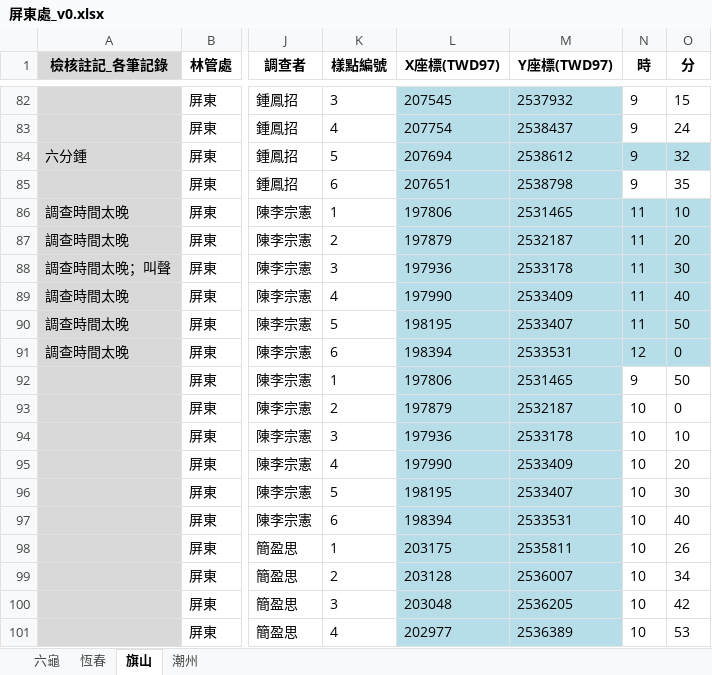
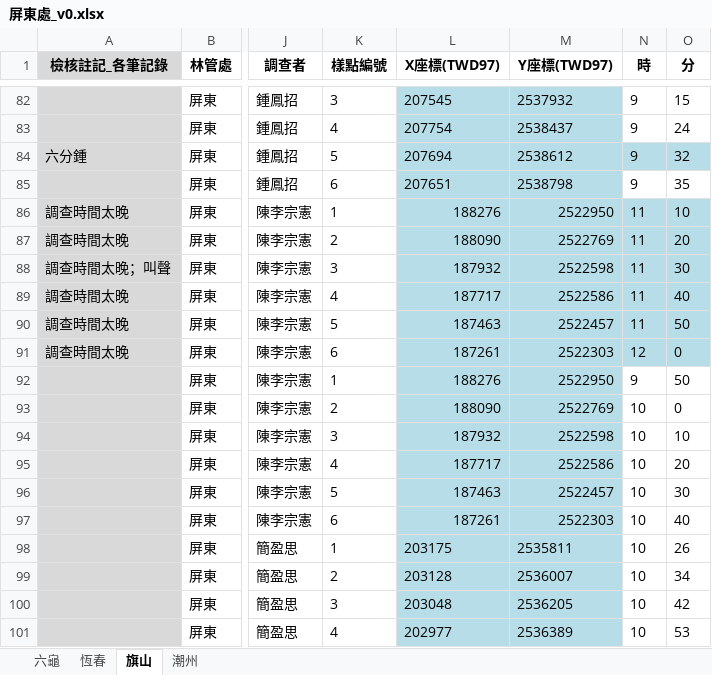
Before and after one commit to wetinhsu/Macaca-population-trend, an Excel workbook: data/raw/FORESTRYdata/2020/屏東處_v0.xlsx, sheet 旗山, drawn as a sheet; only a part is shown, gaps mark what is left out; values as stored, in another font and other column widths than the file's, no borders; the diff names each change by its address in the sheet, - before the commit and + after, or states it on an @@ line.

```diff
--- a/data/raw/FORESTRYdata/2020/屏東處_v0.xlsx (sheet 旗山)
+++ b/data/raw/FORESTRYdata/2020/屏東處_v0.xlsx (sheet 旗山)
-L86 (X座標(TWD97)): 197806
+L86 (X座標(TWD97)): 188276
-M86 (Y座標(TWD97)): 2531465
+M86 (Y座標(TWD97)): 2522950
-L87 (X座標(TWD97)): 197879
+L87 (X座標(TWD97)): 188090
-M87 (Y座標(TWD97)): 2532187
+M87 (Y座標(TWD97)): 2522769
-L88 (X座標(TWD97)): 197936
+L88 (X座標(TWD97)): 187932
-M88 (Y座標(TWD97)): 2533178
+M88 (Y座標(TWD97)): 2522598
-L89 (X座標(TWD97)): 197990
+L89 (X座標(TWD97)): 187717
-M89 (Y座標(TWD97)): 2533409
+M89 (Y座標(TWD97)): 2522586
-L90 (X座標(TWD97)): 198195
+L90 (X座標(TWD97)): 187463
-M90 (Y座標(TWD97)): 2533407
+M90 (Y座標(TWD97)): 2522457
-L91 (X座標(TWD97)): 198394
+L91 (X座標(TWD97)): 187261
-M91 (Y座標(TWD97)): 2533531
+M91 (Y座標(TWD97)): 2522303
-L92 (X座標(TWD97)): 197806
+L92 (X座標(TWD97)): 188276
-M92 (Y座標(TWD97)): 2531465
+M92 (Y座標(TWD97)): 2522950
-L93 (X座標(TWD97)): 197879
+L93 (X座標(TWD97)): 188090
-M93 (Y座標(TWD97)): 2532187
+M93 (Y座標(TWD97)): 2522769
-L94 (X座標(TWD97)): 197936
+L94 (X座標(TWD97)): 187932
-M94 (Y座標(TWD97)): 2533178
+M94 (Y座標(TWD97)): 2522598
-L95 (X座標(TWD97)): 197990
+L95 (X座標(TWD97)): 187717
-M95 (Y座標(TWD97)): 2533409
+M95 (Y座標(TWD97)): 2522586
-L96 (X座標(TWD97)): 198195
+L96 (X座標(TWD97)): 187463
-M96 (Y座標(TWD97)): 2533407
+M96 (Y座標(TWD97)): 2522457
-L97 (X座標(TWD97)): 198394
+L97 (X座標(TWD97)): 187261
-M97 (Y座標(TWD97)): 2533531
+M97 (Y座標(TWD97)): 2522303
```
Also changed, not shown: data/raw/FORESTRYdata/2020/南投處_v0.xlsx, data/raw/FORESTRYdata/2020/臺東處_v0.xlsx, 1 other file.
